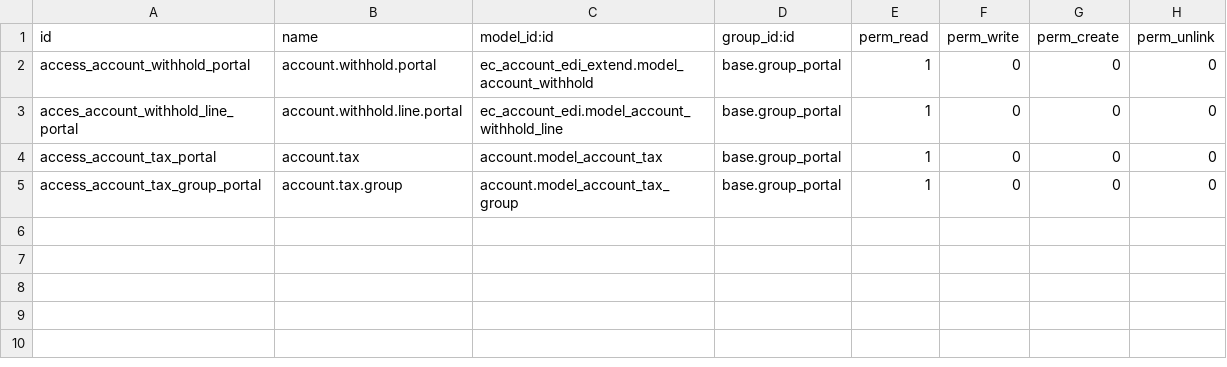
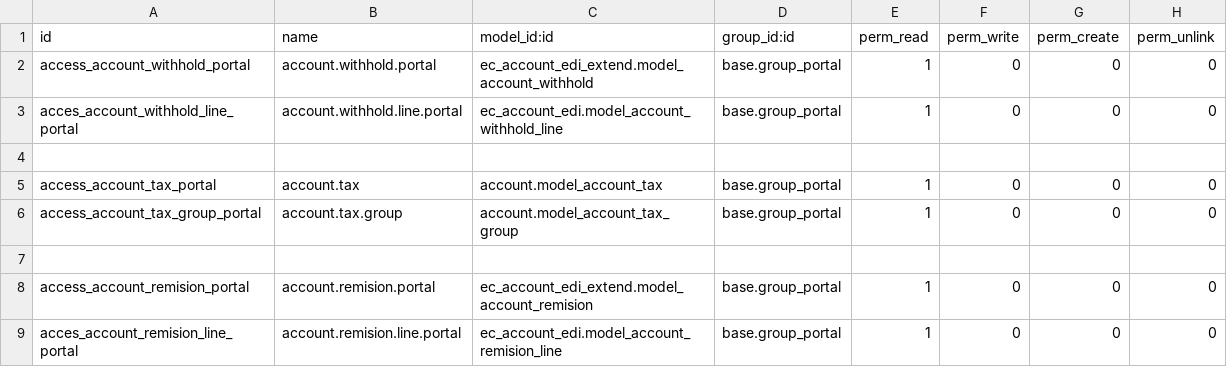
Before and after one commit to dioarcos-callphone/midrovo_developer, a CSV file: ec_account_edi_extend/security/ir.model.access.csv, drawn as a sheet.

Commit message:
fix-update: se actualiza remision, ir.model.access y reglas

```diff
--- a/ec_account_edi_extend/security/ir.model.access.csv
+++ b/ec_account_edi_extend/security/ir.model.access.csv
@@ -3,3 +3,7 @@ access_account_withhold_portal,account.withhold.portal,ec_account_edi_extend.mod
 acces_account_withhold_line_portal,account.withhold.line.portal,ec_account_edi.model_account_withhold_line,base.group_portal,1,0,0,0
+
 access_account_tax_portal,account.tax,account.model_account_tax,base.group_portal,1,0,0,0
 access_account_tax_group_portal,account.tax.group,account.model_account_tax_group,base.group_portal,1,0,0,0
+
+access_account_remision_portal,account.remision.portal,ec_account_edi_extend.model_account_remision,base.group_portal,1,0,0,0
+acces_account_remision_line_portal,account.remision.line.portal,ec_account_edi.model_account_remision_line,base.group_portal,1,0,0,0
```
Also changed, not shown: 2 other files.
